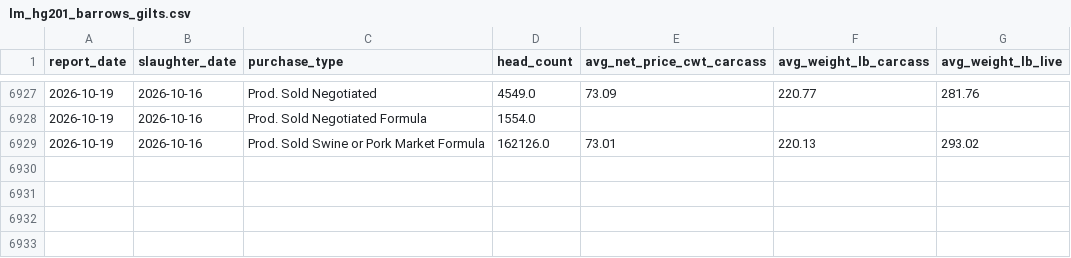
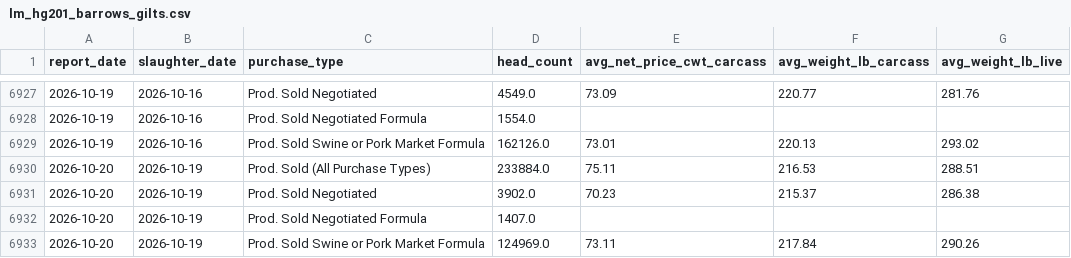
Before and after one commit to CalebSmit/HogProjections-, a CSV file: data/sample/lm_hg201_barrows_gilts.csv, drawn as a sheet; only a part is shown, gaps mark what is left out.

```diff
--- a/data/sample/lm_hg201_barrows_gilts.csv
+++ b/data/sample/lm_hg201_barrows_gilts.csv
@@ -6929 +6929,5 @@ report_date,slaughter_date,purchase_type,head_count,avg_net_price_cwt_carcass,av
 2026-10-19,2026-10-16,Prod. Sold Swine or Pork Market Formula,162126.0,73.01,220.13,293.02
+2026-10-20,2026-10-19,Prod. Sold (All Purchase Types),233884.0,75.11,216.53,288.51
+2026-10-20,2026-10-19,Prod. Sold Negotiated,3902.0,70.23,215.37,286.38
+2026-10-20,2026-10-19,Prod. Sold Negotiated Formula,1407.0,,,
+2026-10-20,2026-10-19,Prod. Sold Swine or Pork Market Formula,124969.0,73.11,217.84,290.26
```
Also changed, not shown: data/sample/usda_weaned_pig_prices.csv, 2 other files.
